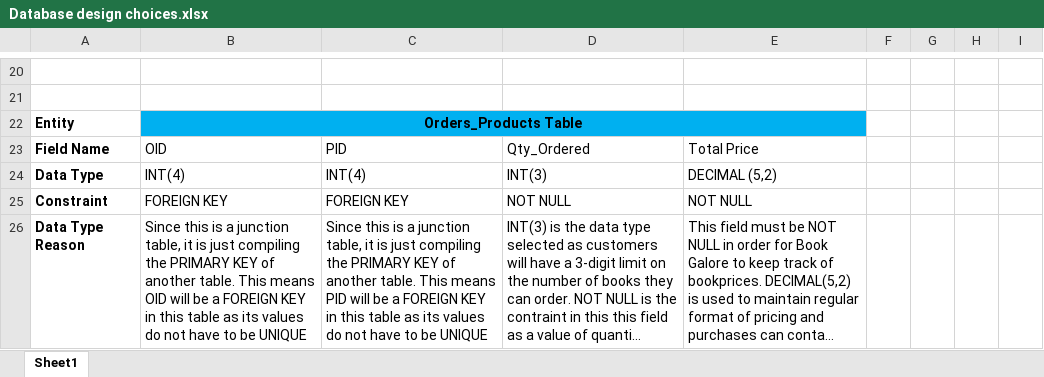
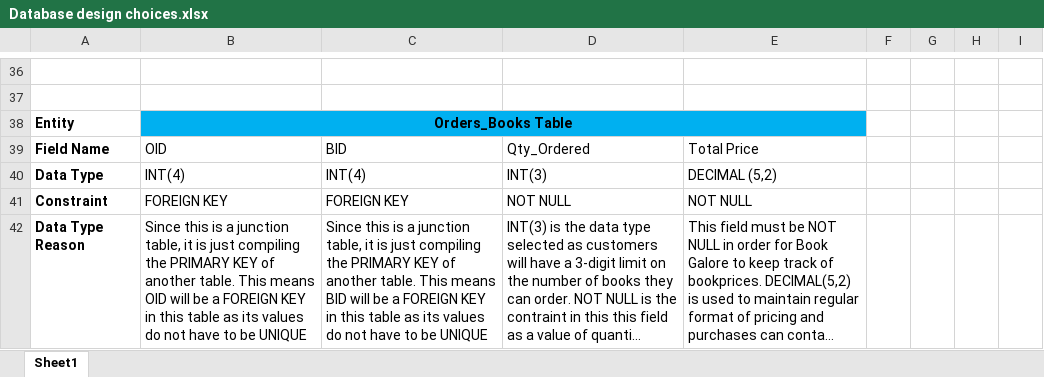
Before and after one commit to BMQAC/IMS, an Excel workbook: Database design choices.xlsx, sheet Sheet1, drawn as a sheet; only a part is shown, gaps mark what is left out; long unchanged cells end in …; values as stored, in another font and other column widths than the file's, no borders; addresses are those after the commit; the diff covers the shown part only; the diff names each change by its address in the sheet, - before the commit and + after, or states it on an @@ line.

Commit message:
Database design choices 2
These were the database tables I developed after determining a many to many relationship between authors and books, therefore I created a joining table for authors/books.

```diff
--- a/Database design choices.xlsx (sheet Sheet1)
+++ b/Database design choices.xlsx (sheet Sheet1)
-B38: Orders_Products Table
+B38: Orders_Books Table
-C39: PID
+C39: BID
-C42: …This means PID will be…
+C42: …This means BID will be…
```
Also changed, not shown: 16 added rows, 5 edited cells and cell formats elsewhere in this sheet.
